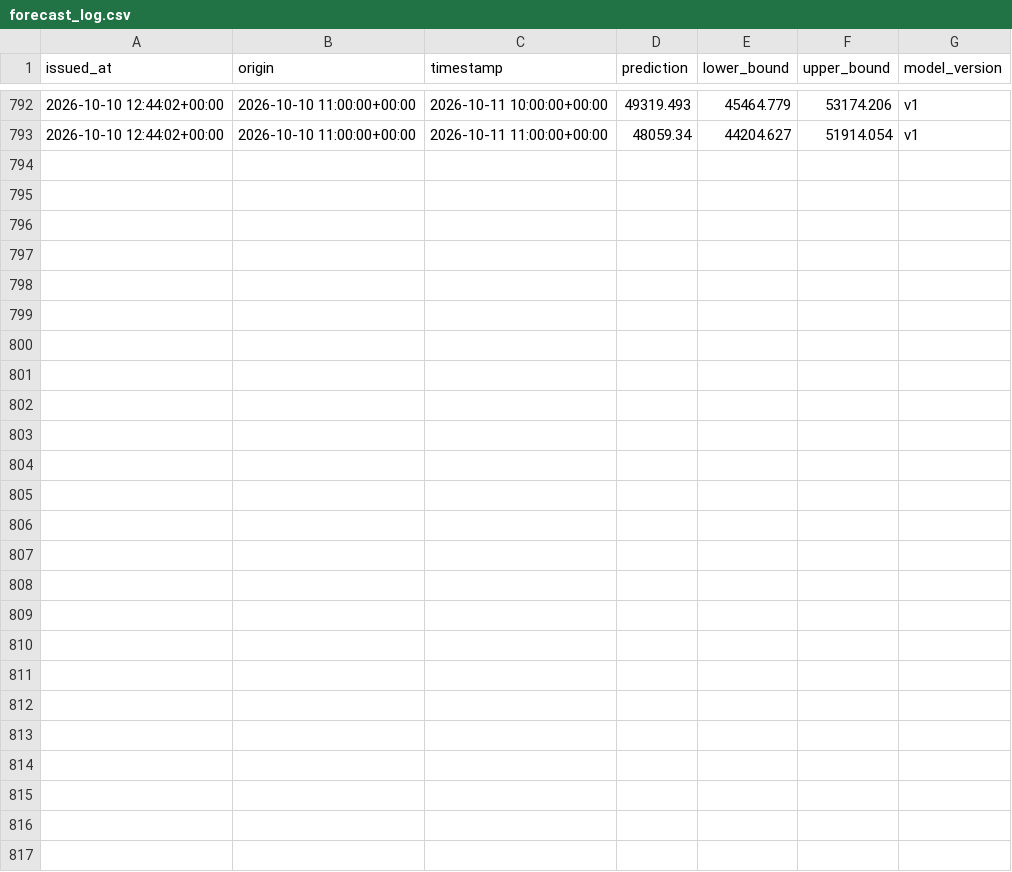
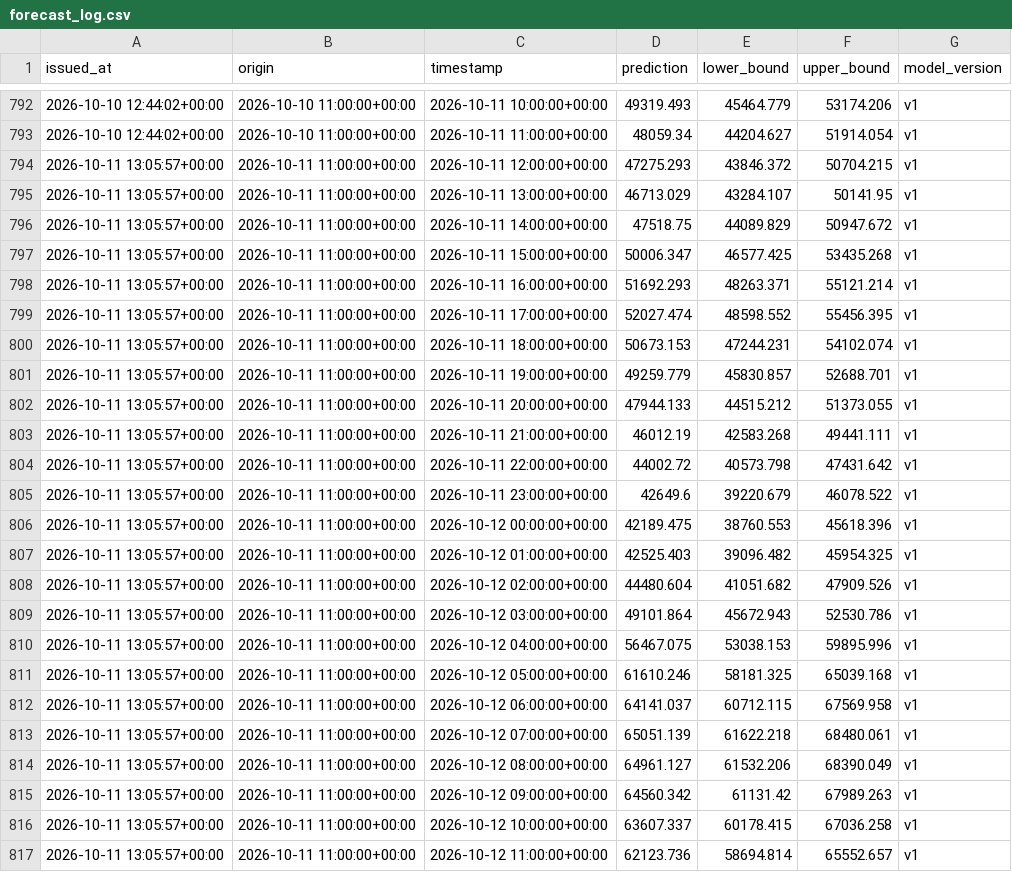
Before and after one commit to jyotishmanh07/stromblick, a CSV file: data/forecasts/forecast_log.csv, drawn as a sheet; only a part is shown, gaps mark what is left out.

```diff
--- a/data/forecasts/forecast_log.csv
+++ b/data/forecasts/forecast_log.csv
@@ -793 +793,25 @@ issued_at,origin,timestamp,prediction,lower_bound,upper_bound,model_version
 2026-10-10 12:44:02+00:00,2026-10-10 11:00:00+00:00,2026-10-11 11:00:00+00:00,48059.34,44204.627,51914.054,v1
+2026-10-11 13:05:57+00:00,2026-10-11 11:00:00+00:00,2026-10-11 12:00:00+00:00,47275.293,43846.372,50704.215,v1
+2026-10-11 13:05:57+00:00,2026-10-11 11:00:00+00:00,2026-10-11 13:00:00+00:00,46713.029,43284.107,50141.95,v1
+2026-10-11 13:05:57+00:00,2026-10-11 11:00:00+00:00,2026-10-11 14:00:00+00:00,47518.75,44089.829,50947.672,v1
+2026-10-11 13:05:57+00:00,2026-10-11 11:00:00+00:00,2026-10-11 15:00:00+00:00,50006.347,46577.425,53435.268,v1
+2026-10-11 13:05:57+00:00,2026-10-11 11:00:00+00:00,2026-10-11 16:00:00+00:00,51692.293,48263.371,55121.214,v1
+2026-10-11 13:05:57+00:00,2026-10-11 11:00:00+00:00,2026-10-11 17:00:00+00:00,52027.474,48598.552,55456.395,v1
+2026-10-11 13:05:57+00:00,2026-10-11 11:00:00+00:00,2026-10-11 18:00:00+00:00,50673.153,47244.231,54102.074,v1
+2026-10-11 13:05:57+00:00,2026-10-11 11:00:00+00:00,2026-10-11 19:00:00+00:00,49259.779,45830.857,52688.701,v1
+2026-10-11 13:05:57+00:00,2026-10-11 11:00:00+00:00,2026-10-11 20:00:00+00:00,47944.133,44515.212,51373.055,v1
+2026-10-11 13:05:57+00:00,2026-10-11 11:00:00+00:00,2026-10-11 21:00:00+00:00,46012.19,42583.268,49441.111,v1
+2026-10-11 13:05:57+00:00,2026-10-11 11:00:00+00:00,2026-10-11 22:00:00+00:00,44002.72,40573.798,47431.642,v1
+2026-10-11 13:05:57+00:00,2026-10-11 11:00:00+00:00,2026-10-11 23:00:00+00:00,42649.6,39220.679,46078.522,v1
+2026-10-11 13:05:57+00:00,2026-10-11 11:00:00+00:00,2026-10-12 00:00:00+00:00,42189.475,38760.553,45618.396,v1
+2026-10-11 13:05:57+00:00,2026-10-11 11:00:00+00:00,2026-10-12 01:00:00+00:00,42525.403,39096.482,45954.325,v1
+2026-10-11 13:05:57+00:00,2026-10-11 11:00:00+00:00,2026-10-12 02:00:00+00:00,44480.604,41051.682,47909.526,v1
+2026-10-11 13:05:57+00:00,2026-10-11 11:00:00+00:00,2026-10-12 03:00:00+00:00,49101.864,45672.943,52530.786,v1
+2026-10-11 13:05:57+00:00,2026-10-11 11:00:00+00:00,2026-10-12 04:00:00+00:00,56467.075,53038.153,59895.996,v1
+2026-10-11 13:05:57+00:00,2026-10-11 11:00:00+00:00,2026-10-12 05:00:00+00:00,61610.246,58181.325,65039.168,v1
+2026-10-11 13:05:57+00:00,2026-10-11 11:00:00+00:00,2026-10-12 06:00:00+00:00,64141.037,60712.115,67569.958,v1
+2026-10-11 13:05:57+00:00,2026-10-11 11:00:00+00:00,2026-10-12 07:00:00+00:00,65051.139,61622.218,68480.061,v1
+2026-10-11 13:05:57+00:00,2026-10-11 11:00:00+00:00,2026-10-12 08:00:00+00:00,64961.127,61532.206,68390.049,v1
+2026-10-11 13:05:57+00:00,2026-10-11 11:00:00+00:00,2026-10-12 09:00:00+00:00,64560.342,61131.42,67989.263,v1
+2026-10-11 13:05:57+00:00,2026-10-11 11:00:00+00:00,2026-10-12 10:00:00+00:00,63607.337,60178.415,67036.258,v1
+2026-10-11 13:05:57+00:00,2026-10-11 11:00:00+00:00,2026-10-12 11:00:00+00:00,62123.736,58694.814,65552.657,v1
```
